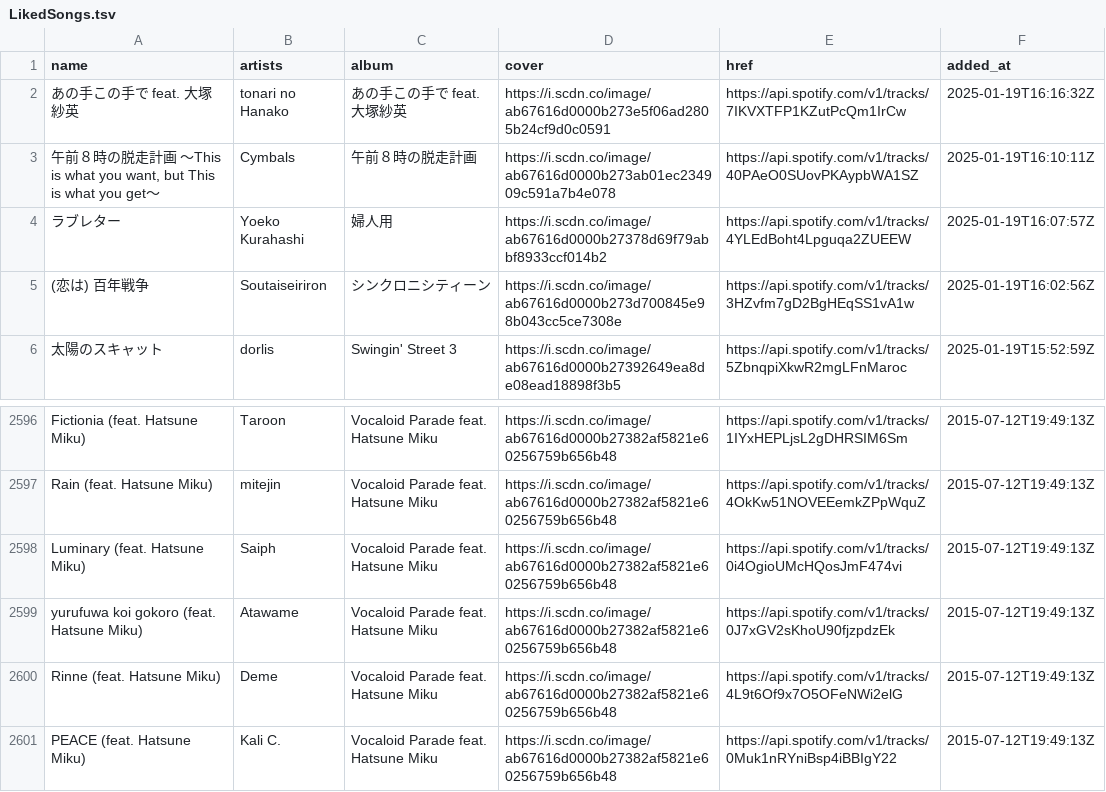
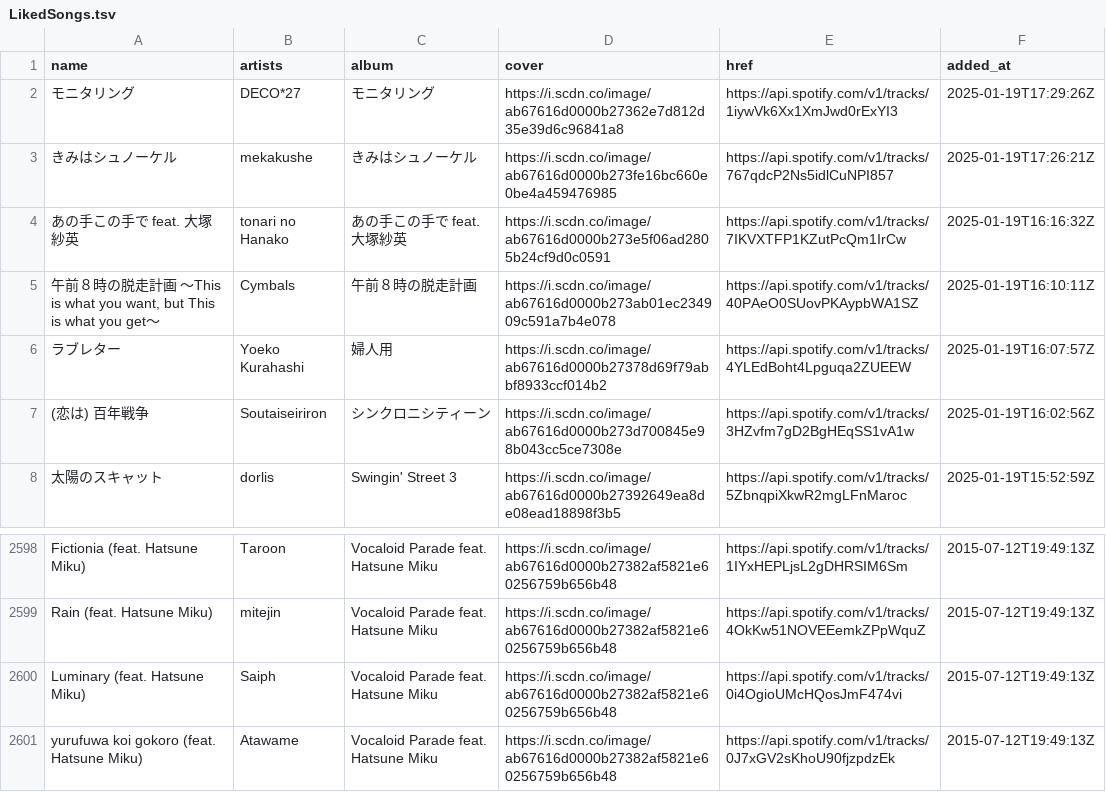
Before and after one commit to nyok/MySpotifyLikedSongs, a TSV file: LikedSongs/LikedSongs.tsv, drawn as a sheet; only a part is shown, gaps mark what is left out.

Commit message:
New songs (Automatic update)

```diff
--- a/LikedSongs/LikedSongs.tsv
+++ b/LikedSongs/LikedSongs.tsv
@@ -1,2 +1,4 @@
 name	artists	album	cover	href	added_at
+モニタリング	DECO*27	モニタリング	https://i.scdn.co/image/ab67616d0000b27362e7d812d35e39d6c96841a8	https://api.spotify.com/v1/tracks/1iywVk6Xx1XmJwd0rExYI3	2025-01-19T17:29:26Z
+きみはシュノーケル	mekakushe	きみはシュノーケル	https://i.scdn.co/image/ab67616d0000b273fe16bc660e0be4a459476985	https://api.spotify.com/v1/tracks/767qdcP2Ns5idlCuNPI857	2025-01-19T17:26:21Z
 あの手この手で feat. 大塚紗英	tonari no Hanako	あの手この手で feat. 大塚紗英	https://i.scdn.co/image/ab67616d0000b273e5f06ad2805b24cf9d0c0591	https://api.spotify.com/v1/tracks/7IKVXTFP1KZutPcQm1IrCw	2025-01-19T16:16:32Z
@@ -2599,3 +2601 @@ Luminary (feat. Hatsune Miku)	Saiph	Vocaloid Parade feat. Hatsune Miku	https://i
 yurufuwa koi gokoro (feat. Hatsune Miku)	Atawame	Vocaloid Parade feat. Hatsune Miku	https://i.scdn.co/image/ab67616d0000b27382af5821e60256759b656b48	https://api.spotify.com/v1/tracks/0J7xGV2sKhoU90fjzpdzEk	2015-07-12T19:49:13Z
-Rinne (feat. Hatsune Miku)	Deme	Vocaloid Parade feat. Hatsune Miku	https://i.scdn.co/image/ab67616d0000b27382af5821e60256759b656b48	https://api.spotify.com/v1/tracks/4L9t6Of9x7O5OFeNWi2elG	2015-07-12T19:49:13Z
-PEACE (feat. Hatsune Miku)	Kali C.	Vocaloid Parade feat. Hatsune Miku	https://i.scdn.co/image/ab67616d0000b27382af5821e60256759b656b48	https://api.spotify.com/v1/tracks/0Muk1nRYniBsp4iBBIgY22	2015-07-12T19:49:13Z
```
